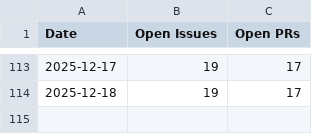
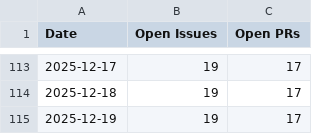
Before and after one commit to tsedmik/camel-tooling-metrics, a CSV file: camel-tooling-camel-lsp-client-vscode.csv, drawn as a sheet; only a part is shown, gaps mark what is left out; the diff names each change by its address in the sheet, - before the commit and + after, or states it on an @@ line.

```diff
--- a/camel-tooling-camel-lsp-client-vscode.csv
+++ b/camel-tooling-camel-lsp-client-vscode.csv
+row 115: 2025-12-19 | 19 | 17
```
Also changed, not shown: camel-tooling-camel-dap-client-vscode.csv, camel-tooling-camel-debug-adapter.csv, 3 other files.
